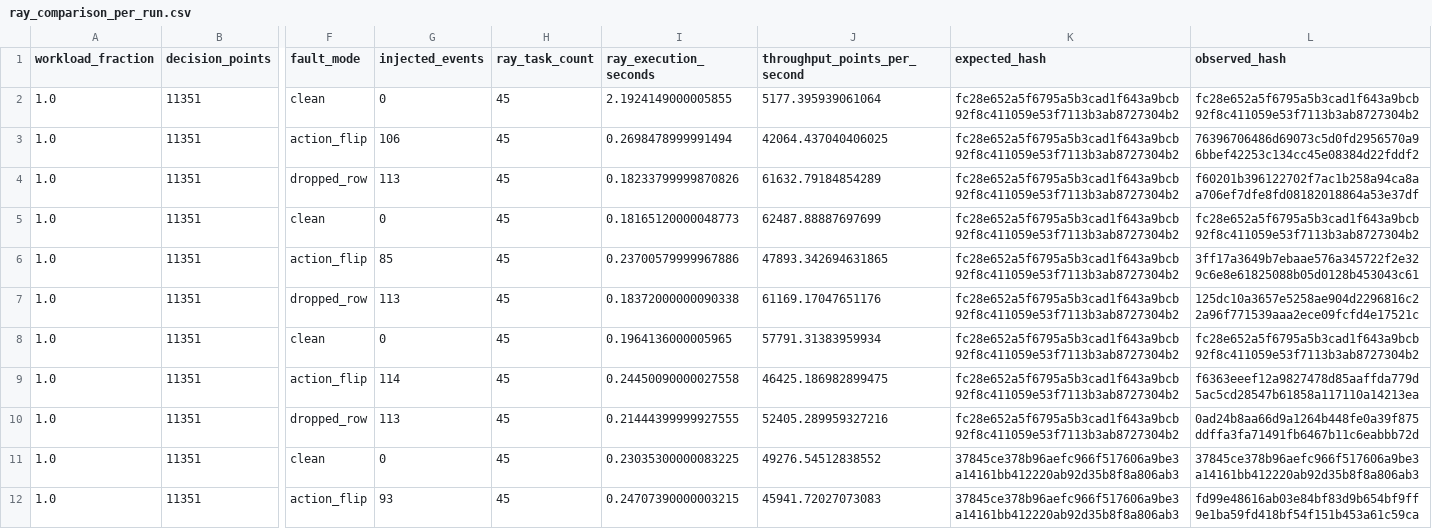
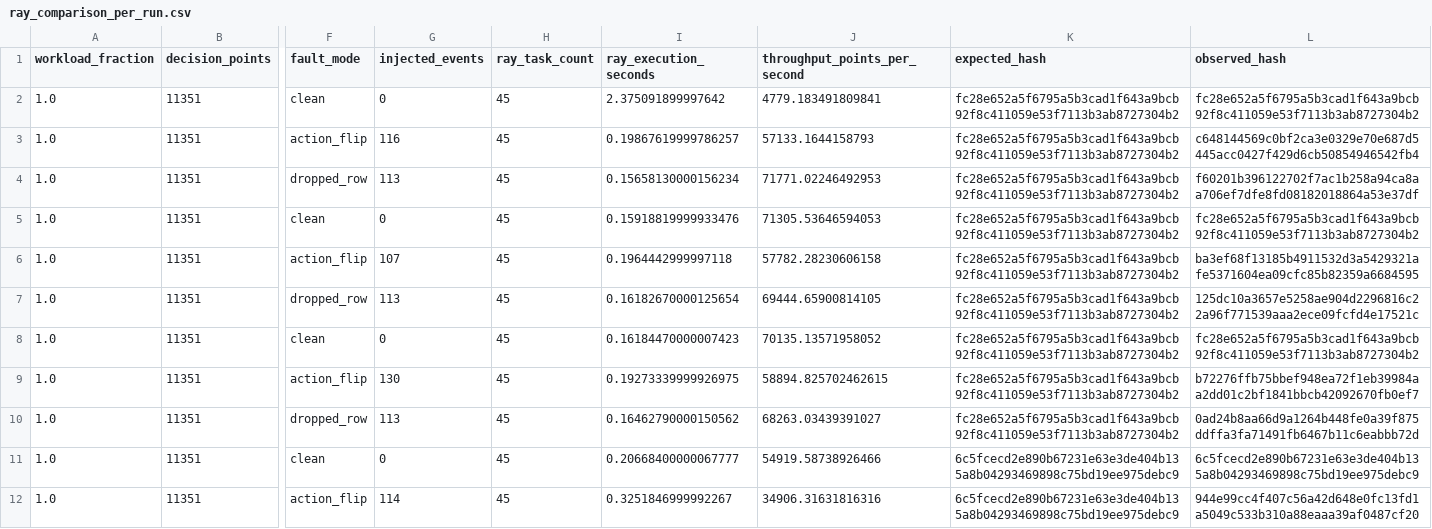
Before and after one commit to Kharisara/mer-jit-llm-fgcs, a CSV file: paper_outputs/ray_comparison/ray_comparison_per_run.csv, drawn as a sheet; only a part is shown, gaps mark what is left out; the diff covers the shown part only; the diff names each change by its address in the sheet, - before the commit and + after, or states it on an @@ line.

```diff
--- a/paper_outputs/ray_comparison/ray_comparison_per_run.csv
+++ b/paper_outputs/ray_comparison/ray_comparison_per_run.csv
-I2 (ray_execution_seconds): 2.1924149000005855
+I2 (ray_execution_seconds): 2.375091899997642
-J2 (throughput_points_per_second): 5177.395939061064
+J2 (throughput_points_per_second): 4779.183491809841
-G3 (injected_events): 106
+G3 (injected_events): 116
-I3 (ray_execution_seconds): 0.2698478999991494
+I3 (ray_execution_seconds): 0.19867619999786257
-J3 (throughput_points_per_second): 42064.437040406025
+J3 (throughput_points_per_second): 57133.1644158793
-L3 (observed_hash): 76396706486d69073c5d0fd2956570a96bbef42253c134cc45e08384d22fddf2
+L3 (observed_hash): c648144569c0bf2ca3e0329e70e687d5445acc0427f429d6cb50854946542fb4
-I4 (ray_execution_seconds): 0.18233799999870826
+I4 (ray_execution_seconds): 0.15658130000156234
-J4 (throughput_points_per_second): 61632.79184854289
+J4 (throughput_points_per_second): 71771.02246492953
-I5 (ray_execution_seconds): 0.18165120000048773
+I5 (ray_execution_seconds): 0.15918819999933476
-J5 (throughput_points_per_second): 62487.88887697699
+J5 (throughput_points_per_second): 71305.53646594053
-G6 (injected_events): 85
+G6 (injected_events): 107
-I6 (ray_execution_seconds): 0.23700579999967886
+I6 (ray_execution_seconds): 0.1964442999997118
-J6 (throughput_points_per_second): 47893.342694631865
+J6 (throughput_points_per_second): 57782.28230606158
-L6 (observed_hash): 3ff17a3649b7ebaae576a345722f2e329c6e8e61825088b05d0128b453043c61
+L6 (observed_hash): ba3ef68f13185b4911532d3a5429321afe5371604ea09cfc85b82359a6684595
-I7 (ray_execution_seconds): 0.18372000000090338
+I7 (ray_execution_seconds): 0.16182670000125654
-J7 (throughput_points_per_second): 61169.17047651176
+J7 (throughput_points_per_second): 69444.65900814105
-I8 (ray_execution_seconds): 0.1964136000005965
+I8 (ray_execution_seconds): 0.16184470000007423
-J8 (throughput_points_per_second): 57791.31383959934
+J8 (throughput_points_per_second): 70135.13571958052
-G9 (injected_events): 114
+G9 (injected_events): 130
-I9 (ray_execution_seconds): 0.24450090000027558
+I9 (ray_execution_seconds): 0.19273339999926975
-J9 (throughput_points_per_second): 46425.186982899475
+J9 (throughput_points_per_second): 58894.825702462615
-L9 (observed_hash): f6363eeef12a9827478d85aaffda779d5ac5cd28547b61858a117110a14213ea
+L9 (observed_hash): b72276ffb75bbef948ea72f1eb39984aa2dd01c2bf1841bbcb42092670fb0ef7
-I10 (ray_execution_seconds): 0.21444399999927555
+I10 (ray_execution_seconds): 0.16462790000150562
-J10 (throughput_points_per_second): 52405.289959327216
+J10 (throughput_points_per_second): 68263.03439391027
-I11 (ray_execution_seconds): 0.23035300000083225
+I11 (ray_execution_seconds): 0.20668400000067777
-J11 (throughput_points_per_second): 49276.54512838552
+J11 (throughput_points_per_second): 54919.58738926466
-K11:K12 (expected_hash): 37845ce378b96aefc966f517606a9be3a14161bb412220ab92d35b8f8a806ab3
+K11:K12 (expected_hash): 6c5fcecd2e890b67231e63e3de404b135a8b04293469898c75bd19ee975debc9
-L11 (observed_hash): 37845ce378b96aefc966f517606a9be3a14161bb412220ab92d35b8f8a806ab3
+L11 (observed_hash): 6c5fcecd2e890b67231e63e3de404b135a8b04293469898c75bd19ee975debc9
-G12 (injected_events): 93
+G12 (injected_events): 114
-I12 (ray_execution_seconds): 0.24707390000003215
+I12 (ray_execution_seconds): 0.3251846999992267
-J12 (throughput_points_per_second): 45941.72027073083
+J12 (throughput_points_per_second): 34906.31631816316
-L12 (observed_hash): fd99e48616ab03e84bf83d9b654bf9ff9e1ba59fd418bf54f151b453a61c59ca
+L12 (observed_hash): 944e99cc4f407c56a42d648e0fc13fd1a5049c533b310a88eaaa39af0487cf20
```
Also changed, not shown: 141 edited cells elsewhere in this file, paper_outputs/ray_comparison/ray_comparison_raw.csv, paper_outputs/ray_comparison/ray_comparison_summary.csv, 56 other files.
